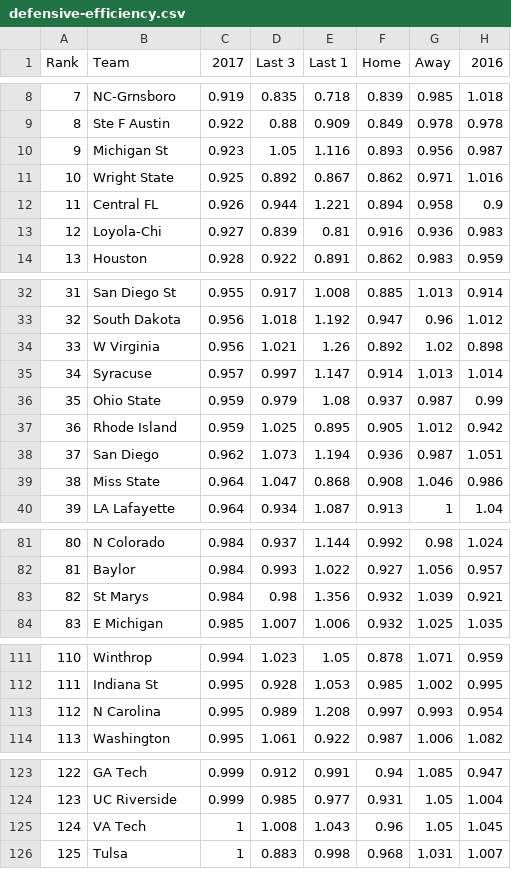
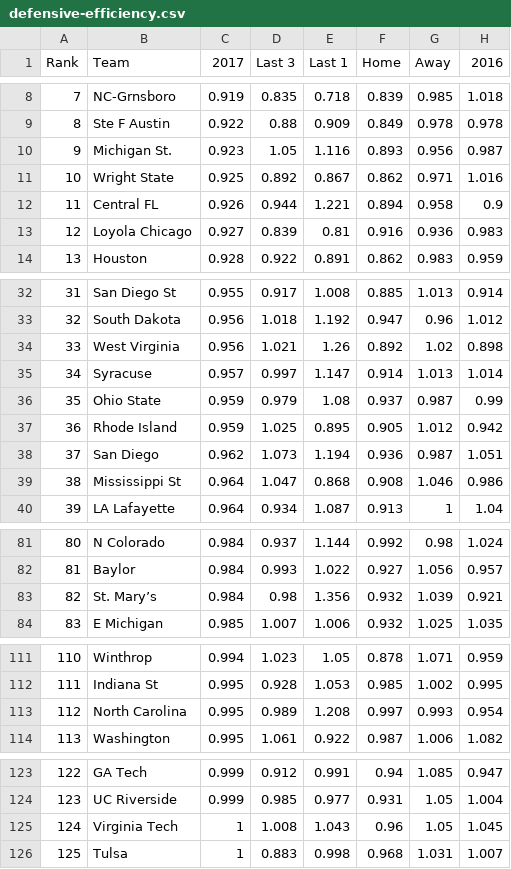
Before and after one commit to cmatzenbach/march-madness-algorithm-contest, a CSV file: data/defensive-efficiency.csv, drawn as a sheet; only a part is shown, gaps mark what is left out; the diff covers the shown part only.

```diff
--- a/data/defensive-efficiency.csv
+++ b/data/defensive-efficiency.csv
@@ -10 +10 @@ Rank,Team,2017,Last 3,Last 1,Home,Away,2016
-9,Michigan St ,0.923,1.05,1.116,0.893,0.956,0.987
+9,Michigan St.,0.923,1.05,1.116,0.893,0.956,0.987
@@ -13 +13 @@ Rank,Team,2017,Last 3,Last 1,Home,Away,2016
-12,Loyola-Chi ,0.927,0.839,0.81,0.916,0.936,0.983
+12,Loyola Chicago,0.927,0.839,0.81,0.916,0.936,0.983
@@ -34 +34 @@ Rank,Team,2017,Last 3,Last 1,Home,Away,2016
-33,W Virginia ,0.956,1.021,1.26,0.892,1.02,0.898
+33,West Virginia,0.956,1.021,1.26,0.892,1.02,0.898
@@ -39 +39 @@ Rank,Team,2017,Last 3,Last 1,Home,Away,2016
-38,Miss State ,0.964,1.047,0.868,0.908,1.046,0.986
+38,Mississippi St,0.964,1.047,0.868,0.908,1.046,0.986
@@ -83 +83 @@ Rank,Team,2017,Last 3,Last 1,Home,Away,2016
-82,St Marys ,0.984,0.98,1.356,0.932,1.039,0.921
+82,St. Mary’s,0.984,0.98,1.356,0.932,1.039,0.921
@@ -113 +113 @@ Rank,Team,2017,Last 3,Last 1,Home,Away,2016
-112,N Carolina ,0.995,0.989,1.208,0.997,0.993,0.954
+112,North Carolina,0.995,0.989,1.208,0.997,0.993,0.954
@@ -125 +125 @@ Rank,Team,2017,Last 3,Last 1,Home,Away,2016
-124,VA Tech ,1,1.008,1.043,0.96,1.05,1.045
+124,Virginia Tech,1,1.008,1.043,0.96,1.05,1.045
```
Also changed, not shown: 1 edited cell elsewhere in this file, data/adjusted-efficiency-margin.csv, data/offensive-efficiency.csv.
